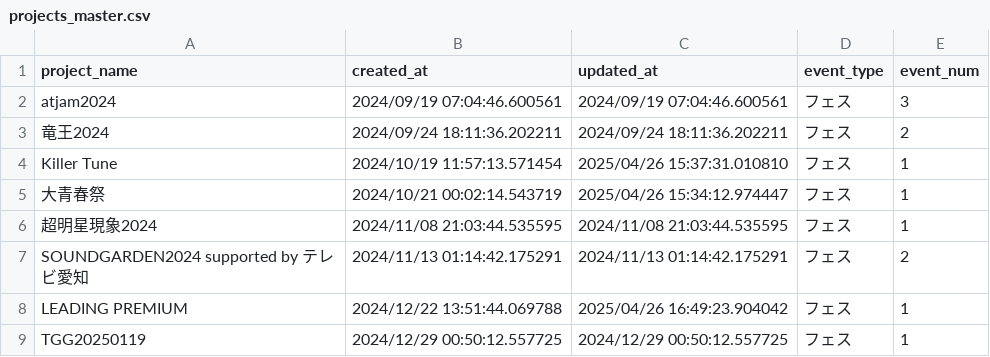
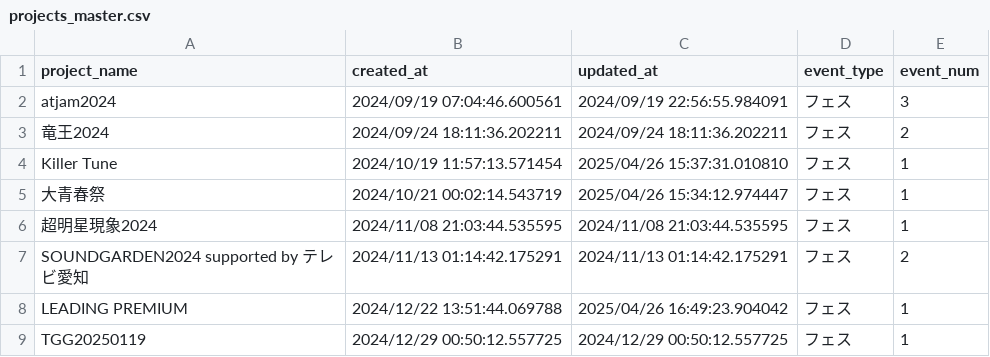
Before and after one commit to KozyKozy113/timetable-detect, a CSV file: data/master/projects_master.csv, drawn as a sheet.

```diff
--- a/data/master/projects_master.csv
+++ b/data/master/projects_master.csv
@@ -1,3 +1,3 @@
 project_name,created_at,updated_at,event_type,event_num
-atjam2024,2024/09/19 07:04:46.600561,2024/09/19 07:04:46.600561,フェス,3
+atjam2024,2024/09/19 07:04:46.600561,2024/09/19 22:56:55.984091,フェス,3
 竜王2024,2024/09/24 18:11:36.202211,2024/09/24 18:11:36.202211,フェス,2
```
Also changed, not shown: 11 other files.
